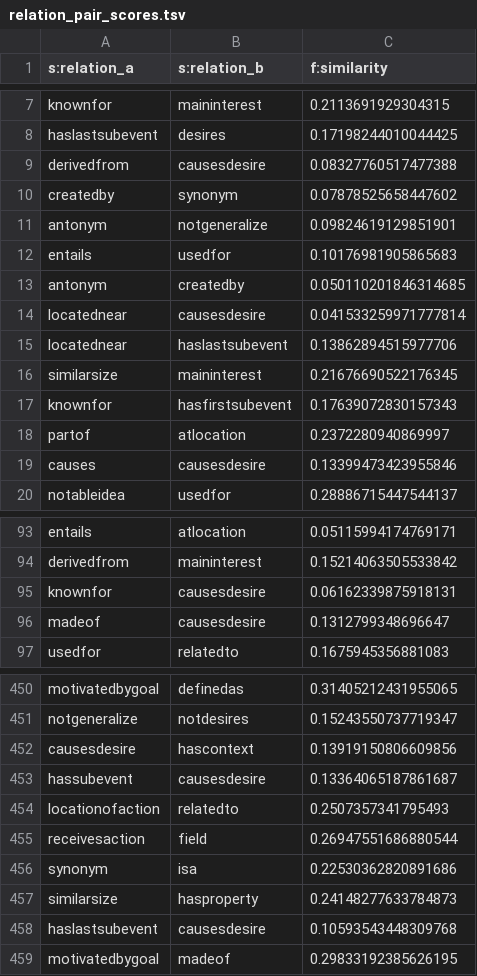
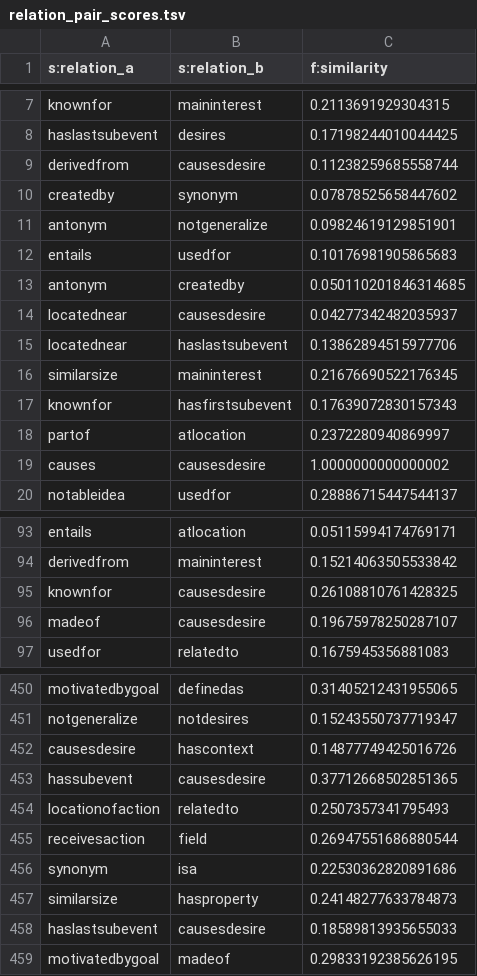
Before and after one commit to jcfgonc/pattern-miner, a TSV file: results/relation_pair_scores.tsv, drawn as a sheet; only a part is shown, gaps mark what is left out; the diff covers the shown part only.

```diff
--- a/results/relation_pair_scores.tsv
+++ b/results/relation_pair_scores.tsv
@@ -8,3 +8,3 @@ knownfor	maininterest	0.2113691929304315
 haslastsubevent	desires	0.17198244010044425
-derivedfrom	causesdesire	0.08327760517477388
+derivedfrom	causesdesire	0.11238259685558744
 createdby	synonym	0.07878525658447602
@@ -13,3 +13,3 @@ entails	usedfor	0.10176981905865683
 antonym	createdby	0.050110201846314685
-locatednear	causesdesire	0.041533259971777814
+locatednear	causesdesire	0.04277342482035937
 locatednear	haslastsubevent	0.13862894515977706
@@ -18,3 +18,3 @@ knownfor	hasfirstsubevent	0.17639072830157343
 partof	atlocation	0.2372280940869997
-causes	causesdesire	0.13399473423955846
+causes	causesdesire	1.0000000000000002
 notableidea	usedfor	0.28886715447544137
@@ -94,4 +94,4 @@ entails	atlocation	0.05115994174769171
 derivedfrom	maininterest	0.15214063505533842
-knownfor	causesdesire	0.06162339875918131
-madeof	causesdesire	0.1312799348696647
+knownfor	causesdesire	0.26108810761428325
+madeof	causesdesire	0.19675978250287107
 usedfor	relatedto	0.1675945356881083
@@ -451,4 +451,4 @@ motivatedbygoal	definedas	0.31405212431955065
 notgeneralize	notdesires	0.15243550737719347
-causesdesire	hascontext	0.13919150806609856
-hassubevent	causesdesire	0.13364065187861687
+causesdesire	hascontext	0.14877749425016726
+hassubevent	causesdesire	0.37712668502851365
 locationofaction	relatedto	0.2507357341795493
@@ -457,3 +457,3 @@ synonym	isa	0.22530362820891686
 similarsize	hasproperty	0.24148277633784873
-haslastsubevent	causesdesire	0.10593543448309768
+haslastsubevent	causesdesire	0.18589813935655033
 motivatedbygoal	madeof	0.29833192385626195
```
Also changed, not shown: 24 edited cells elsewhere in this file, 9 other files.
